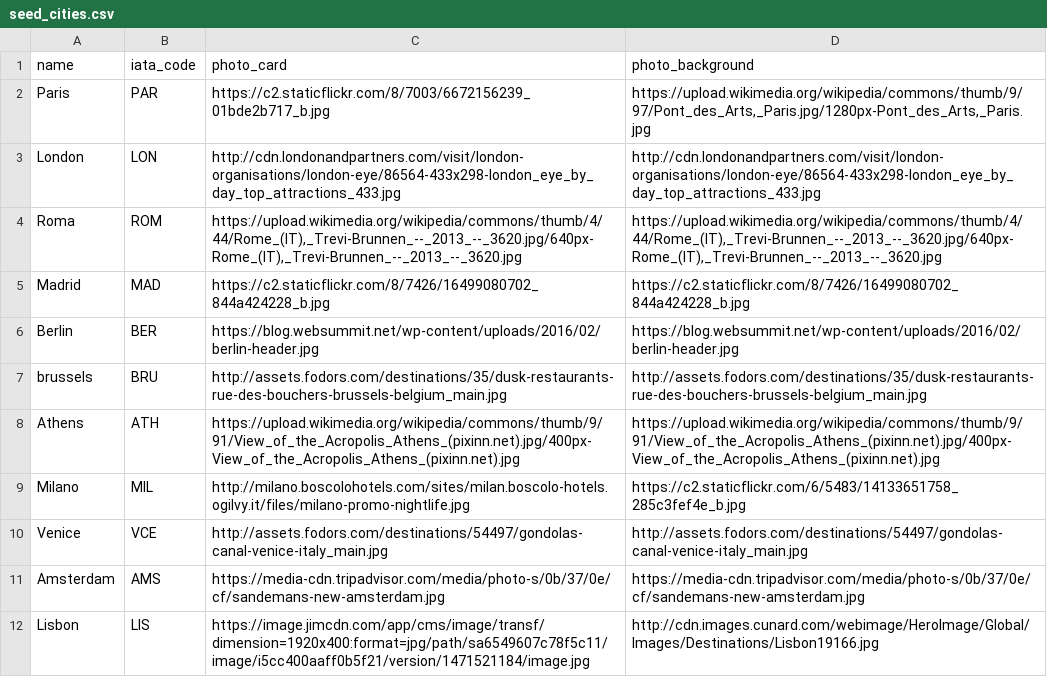
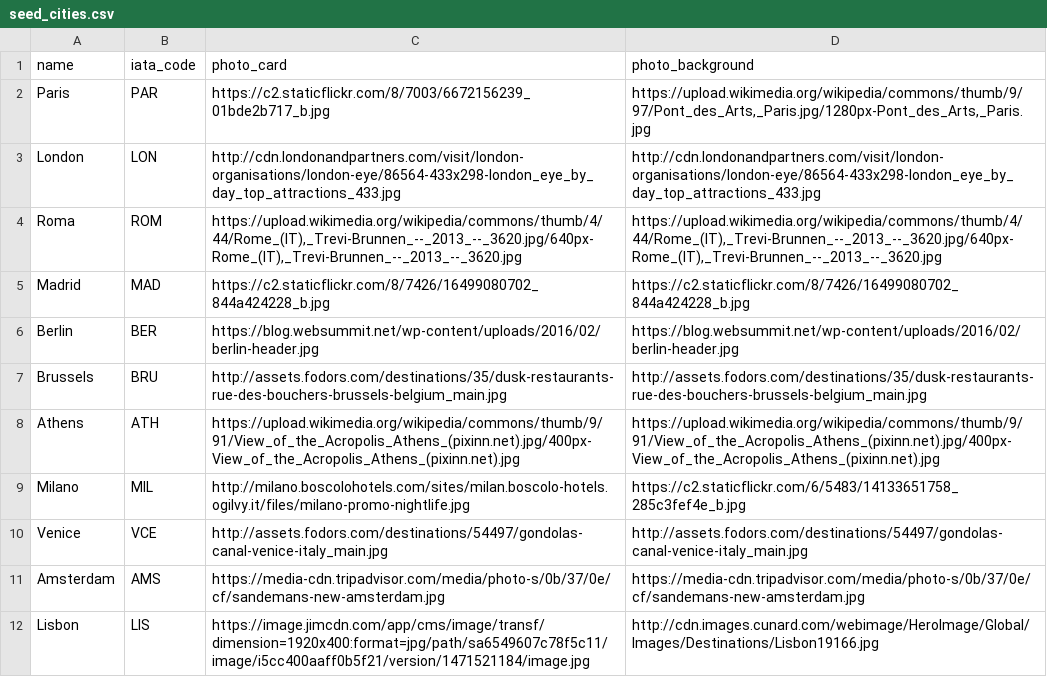
Before and after one commit to RemiDuvoux/halfway, a CSV file: db/seed_cities.csv, drawn as a sheet; only a part is shown.

```diff
--- a/db/seed_cities.csv
+++ b/db/seed_cities.csv
@@ -6,3 +6,3 @@ Madrid,MAD,https://c2.staticflickr.com/8/7426/16499080702_844a424228_b.jpg,https
 Berlin,BER,https://blog.websummit.net/wp-content/uploads/2016/02/berlin-header.jpg,https://blog.websummit.net/wp-content/uploads/2016/02/berlin-header.jpg
-brussels,BRU,http://assets.fodors.com/destinations/35/dusk-restaurants-rue-des-bouchers-brussels-belgium_main.jpg,http://assets.fodors.com/destinations/35/dusk-restaurants-rue-des-bouchers-brussels-belgium_main.jpg
+Brussels,BRU,http://assets.fodors.com/destinations/35/dusk-restaurants-rue-des-bouchers-brussels-belgium_main.jpg,http://assets.fodors.com/destinations/35/dusk-restaurants-rue-des-bouchers-brussels-belgium_main.jpg
 Athens,ATH,https://upload.wikimedia.org/wikipedia/commons/thumb/9/91/View_of_the_Acropolis_Athens_(pixinn.net).jpg/400px-View_of_the_Acropolis_Athens_(pixinn.net).jpg,https://upload.wikimedia.org/wikipedia/commons/thumb/9/91/View_of_the_Acropolis_Athens_(pixinn.net).jpg/400px-View_of_the_Acropolis_Athens_(pixinn.net).jpg
```
Also changed, not shown: 2 other files.
